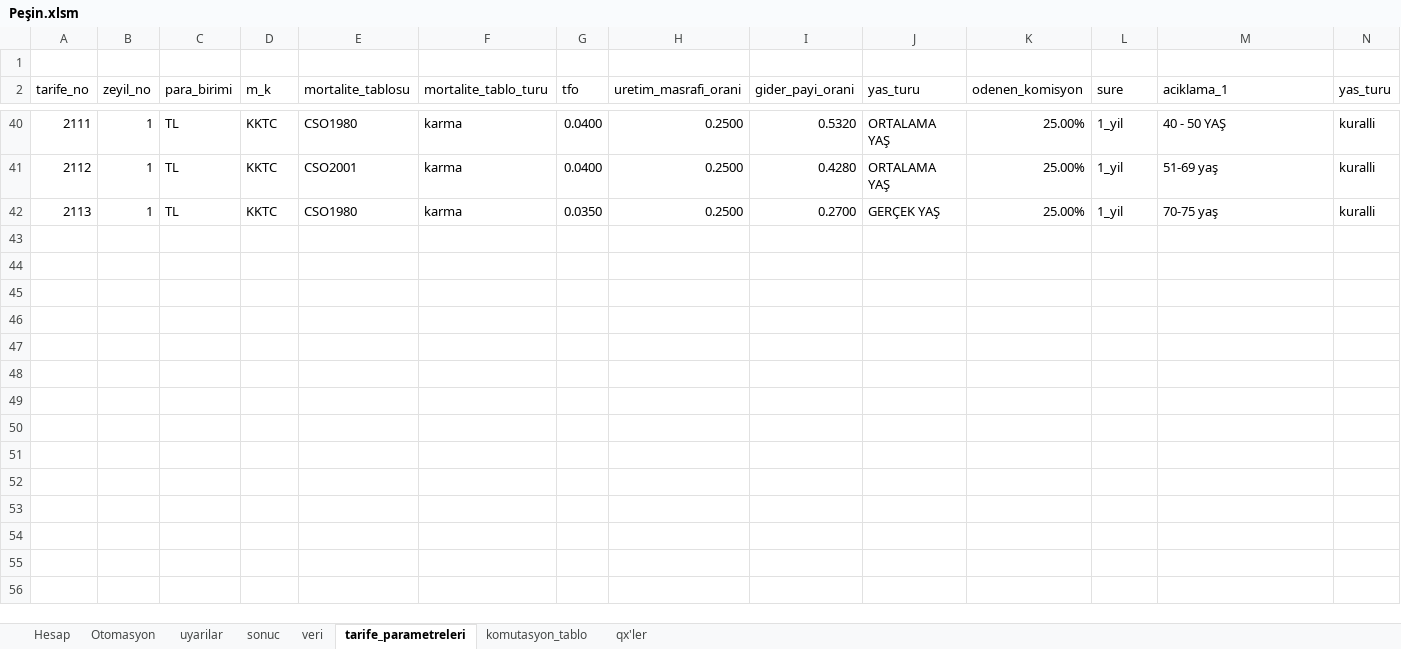
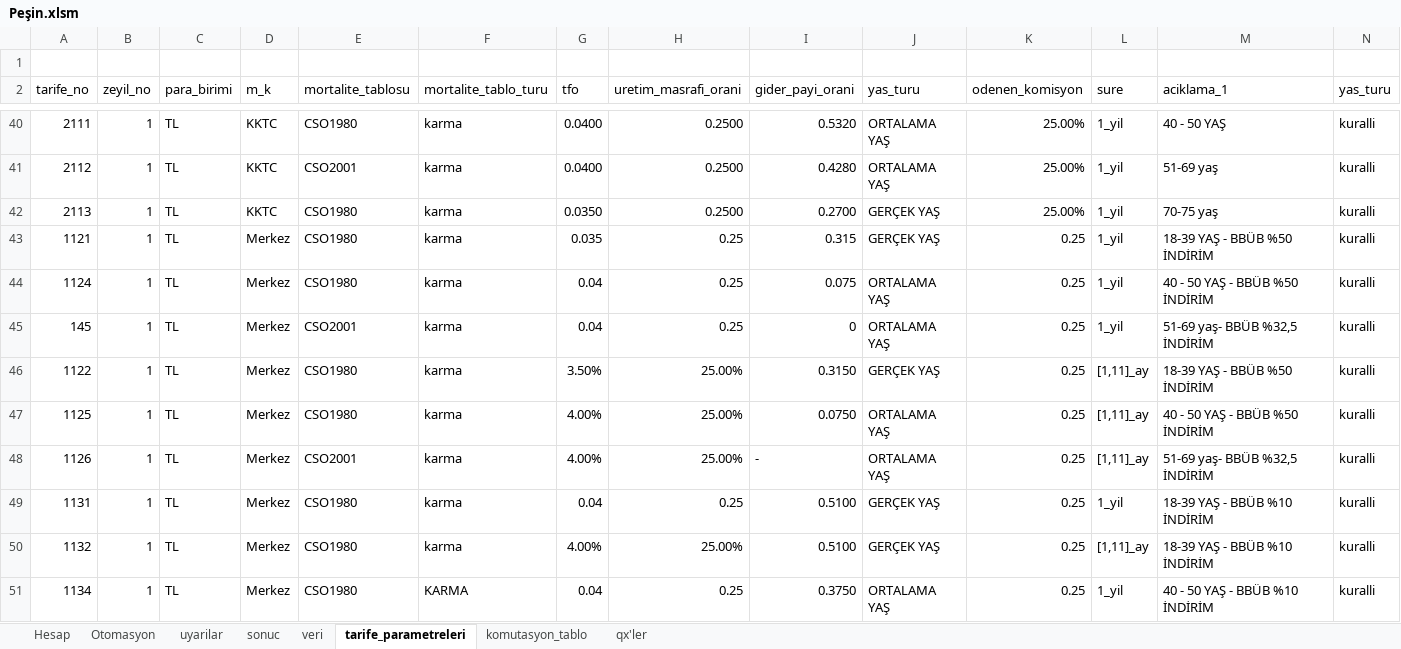
Before and after one commit to szshary/RPA, an Excel workbook: Automated Processes/Credit_Life_Insurance_Calculation/ExcelDocuments/Peşin.xlsm, sheet tarife_parametreleri, drawn as a sheet; only a part is shown, gaps mark what is left out; values as stored, in another font and other column widths than the file's, no cell formats; rows hold the shown columns only; the diff covers the shown part only; the diff names each change by its address in the sheet, - before the commit and + after, or states it on an @@ line.

Commit message:
Calibrated Excel files.

```diff
--- a/Automated Processes/Credit_Life_Insurance_Calculation/ExcelDocuments/Peşin.xlsm (sheet tarife_parametreleri)
+++ b/Automated Processes/Credit_Life_Insurance_Calculation/ExcelDocuments/Peşin.xlsm (sheet tarife_parametreleri)
+row 43: 1121 | 1 | TL | Merkez | CSO1980 | karma | 0.035 | 0.25 | 0.315 | GERÇEK YAŞ | 0.25 | 1_yil | 18-39 YAŞ - BBÜB %50 İNDİRİM | kuralli
+row 44: 1124 | 1 | TL | Merkez | CSO1980 | karma | 0.04 | 0.25 | 0.075 | ORTALAMA YAŞ | 0.25 | 1_yil | 40 - 50 YAŞ - BBÜB %50 İNDİRİM | kuralli
+row 45: 145 | 1 | TL | Merkez | CSO2001 | karma | 0.04 | 0.25 | 0 | ORTALAMA YAŞ | 0.25 | 1_yil | 51-69 yaş- BBÜB %32,5 İNDİRİM | kuralli
+row 46: 1122 | 1 | TL | Merkez | CSO1980 | karma | 3.50% | 25.00% | 0.3150 | GERÇEK YAŞ | 0.25 | [1,11]_ay | 18-39 YAŞ - BBÜB %50 İNDİRİM | kuralli
+row 47: 1125 | 1 | TL | Merkez | CSO1980 | karma | 4.00% | 25.00% | 0.0750 | ORTALAMA YAŞ | 0.25 | [1,11]_ay | 40 - 50 YAŞ - BBÜB %50 İNDİRİM | kuralli
+row 48: 1126 | 1 | TL | Merkez | CSO2001 | karma | 4.00% | 25.00% | - | ORTALAMA YAŞ | 0.25 | [1,11]_ay | 51-69 yaş- BBÜB %32,5 İNDİRİM | kuralli
+row 49: 1131 | 1 | TL | Merkez | CSO1980 | karma | 0.04 | 0.25 | 0.5100 | GERÇEK YAŞ | 0.25 | 1_yil | 18-39 YAŞ - BBÜB %10 İNDİRİM | kuralli
+row 50: 1132 | 1 | TL | Merkez | CSO1980 | karma | 4.00% | 25.00% | 0.5100 | GERÇEK YAŞ | 0.25 | [1,11]_ay | 18-39 YAŞ - BBÜB %10 İNDİRİM | kuralli
+row 51: 1134 | 1 | TL | Merkez | CSO1980 | KARMA | 0.04 | 0.25 | 0.3750 | ORTALAMA YAŞ | 0.25 | 1_yil | 40 - 50 YAŞ - BBÜB %10 İNDİRİM | kuralli
```
Also changed, not shown: 35 added rows elsewhere in this sheet, cell formats, Automated Processes/Credit_Life_Insurance_Calculation/ExcelDocuments/YV_ve_KSV 2018 nakit taşıt prim çalışma.xlsm, 3 other files.
